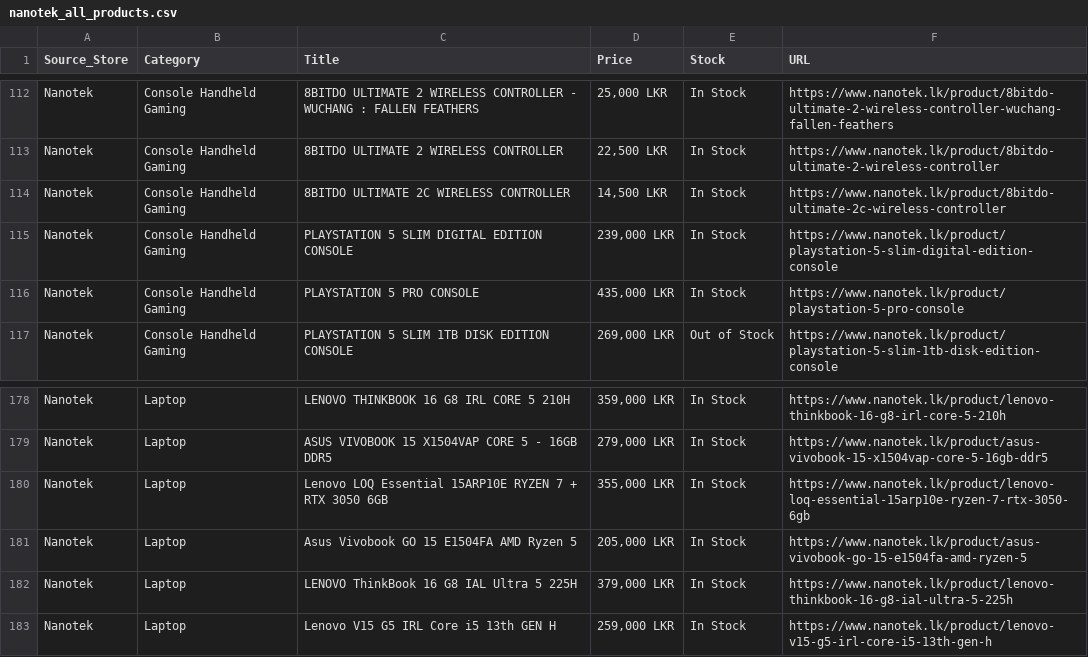
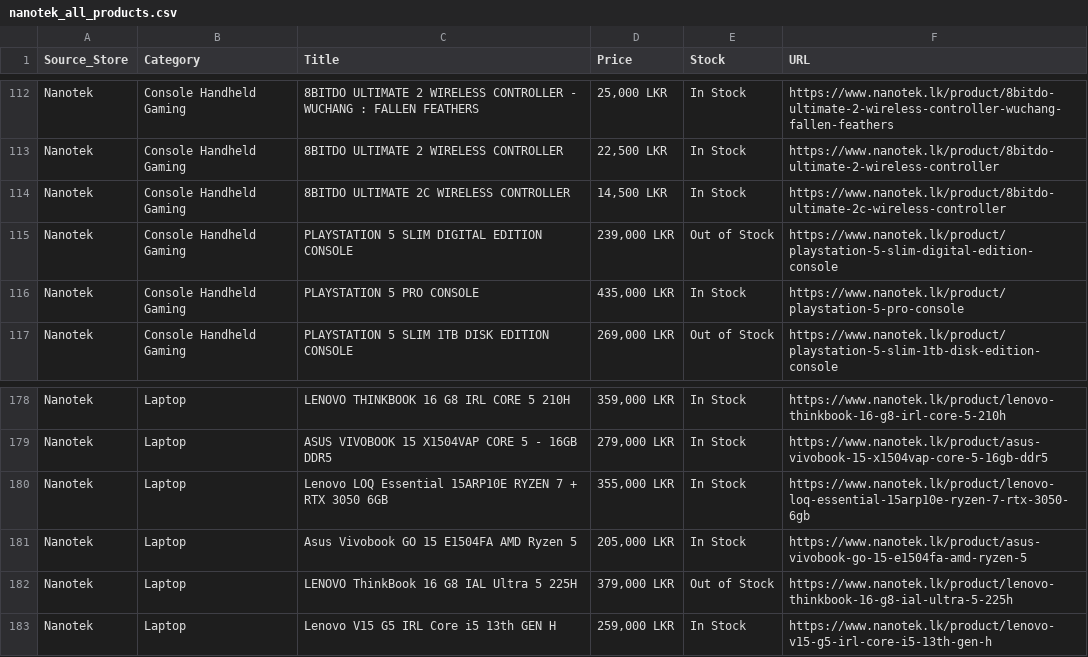
Before and after one commit to ChalanaDilshan/rig-recon, a CSV file: data/raw/nanotek_all_products.csv, drawn as a sheet; only a part is shown, gaps mark what is left out.

```diff
--- a/data/raw/nanotek_all_products.csv
+++ b/data/raw/nanotek_all_products.csv
@@ -114,3 +114,3 @@ Nanotek,Console Handheld Gaming,8BITDO ULTIMATE 2 WIRELESS CONTROLLER,"22,500 LK
 Nanotek,Console Handheld Gaming,8BITDO ULTIMATE 2C WIRELESS CONTROLLER,"14,500 LKR",In Stock,https://www.nanotek.lk/product/8bitdo-ultimate-2c-wireless-controller
-Nanotek,Console Handheld Gaming,PLAYSTATION 5 SLIM DIGITAL EDITION CONSOLE,"239,000 LKR",In Stock,https://www.nanotek.lk/product/playstation-5-slim-digital-edition-console
+Nanotek,Console Handheld Gaming,PLAYSTATION 5 SLIM DIGITAL EDITION CONSOLE,"239,000 LKR",Out of Stock,https://www.nanotek.lk/product/playstation-5-slim-digital-edition-console
 Nanotek,Console Handheld Gaming,PLAYSTATION 5 PRO CONSOLE,"435,000 LKR",In Stock,https://www.nanotek.lk/product/playstation-5-pro-console
@@ -181,3 +181,3 @@ Nanotek,Laptop,Lenovo LOQ Essential 15ARP10E RYZEN 7 + RTX 3050 6GB,"355,000 LKR
 Nanotek,Laptop,Asus Vivobook GO 15 E1504FA AMD Ryzen 5,"205,000 LKR",In Stock,https://www.nanotek.lk/product/asus-vivobook-go-15-e1504fa-amd-ryzen-5
-Nanotek,Laptop,LENOVO ThinkBook 16 G8 IAL Ultra 5 225H,"379,000 LKR",In Stock,https://www.nanotek.lk/product/lenovo-thinkbook-16-g8-ial-ultra-5-225h
+Nanotek,Laptop,LENOVO ThinkBook 16 G8 IAL Ultra 5 225H,"379,000 LKR",Out of Stock,https://www.nanotek.lk/product/lenovo-thinkbook-16-g8-ial-ultra-5-225h
 Nanotek,Laptop,Lenovo V15 G5 IRL Core i5 13th GEN H,"259,000 LKR",In Stock,https://www.nanotek.lk/product/lenovo-v15-g5-irl-core-i5-13th-gen-h
```
Also changed, not shown: 4 other files.
